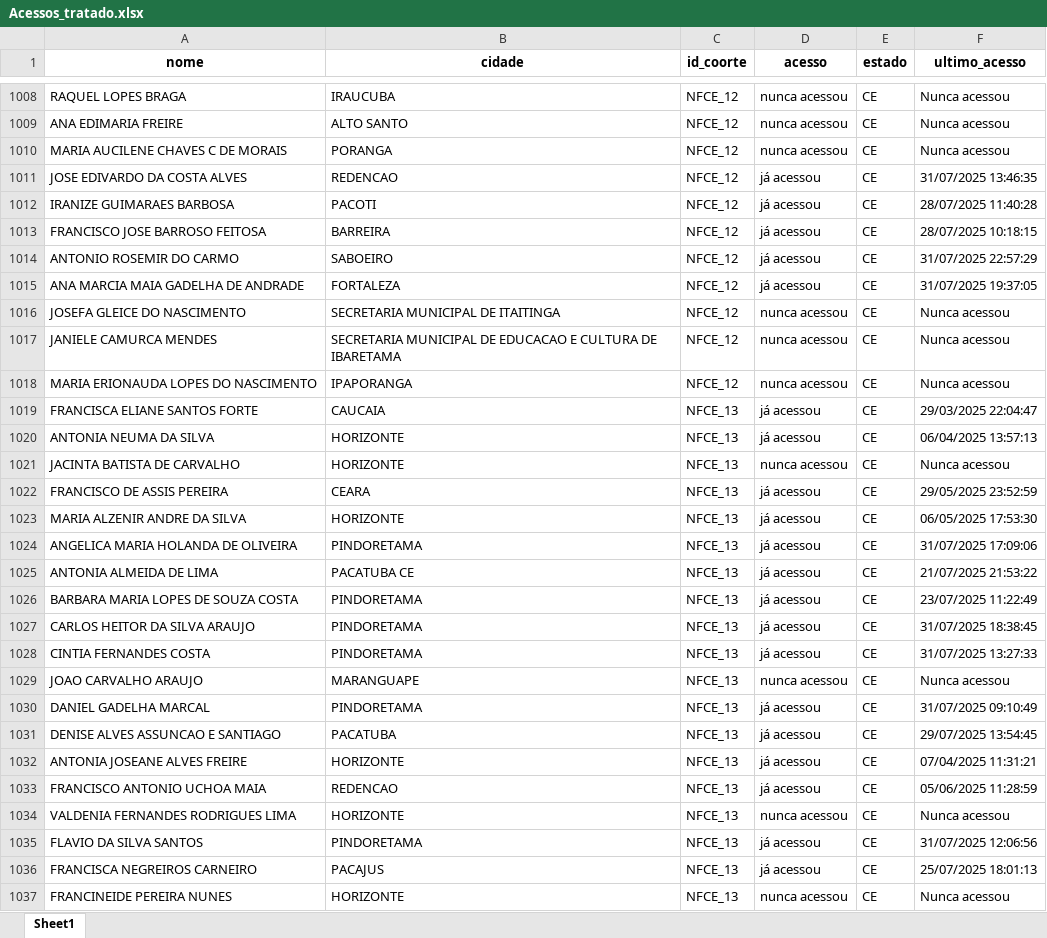
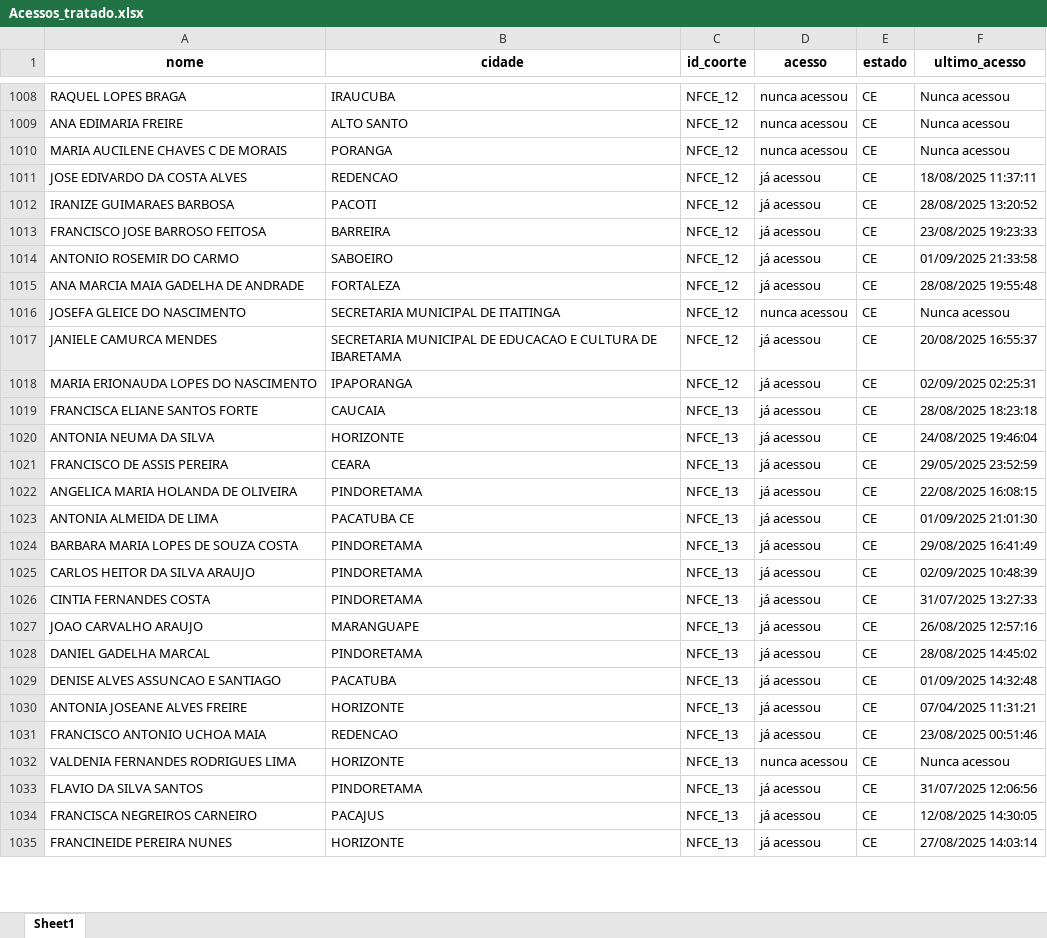
Before and after one commit to amarildorfilhoufc/eti-2025-streamlit, an Excel workbook: Acessos_tratado.xlsx, sheet Sheet1, drawn as a sheet; only a part is shown, gaps mark what is left out; values as stored, in another font and other column widths than the file's, no borders; removed rows and columns are numbered as before the commit, all else as after; the diff covers the shown part only; the diff names each change by its address in the sheet, - before the commit and + after, or states it on an @@ line.

Commit message:
Substituindo Acessos_tratado.xlsx pela versão atualizada

```diff
--- a/Acessos_tratado.xlsx (sheet Sheet1)
+++ b/Acessos_tratado.xlsx (sheet Sheet1)
-F1011 (ultimo_acesso): 31/07/2025 13:46:35
+F1011 (ultimo_acesso): 18/08/2025 11:37:11
-F1012 (ultimo_acesso): 28/07/2025 11:40:28
+F1012 (ultimo_acesso): 28/08/2025 13:20:52
-F1013 (ultimo_acesso): 28/07/2025 10:18:15
+F1013 (ultimo_acesso): 23/08/2025 19:23:33
-F1014 (ultimo_acesso): 31/07/2025 22:57:29
+F1014 (ultimo_acesso): 01/09/2025 21:33:58
-F1015 (ultimo_acesso): 31/07/2025 19:37:05
+F1015 (ultimo_acesso): 28/08/2025 19:55:48
-D1017:D1018 (acesso): nunca acessou
+D1017:D1018 (acesso): já acessou
-F1017 (ultimo_acesso): Nunca acessou
+F1017 (ultimo_acesso): 20/08/2025 16:55:37
-F1018 (ultimo_acesso): Nunca acessou
+F1018 (ultimo_acesso): 02/09/2025 02:25:31
-F1019 (ultimo_acesso): 29/03/2025 22:04:47
+F1019 (ultimo_acesso): 28/08/2025 18:23:18
-F1020 (ultimo_acesso): 06/04/2025 13:57:13
+F1020 (ultimo_acesso): 24/08/2025 19:46:04
-row 1021: JACINTA BATISTA DE CARVALHO | HORIZONTE | NFCE_13 | nunca acessou | CE | Nunca acessou
-row 1023: MARIA ALZENIR ANDRE DA SILVA | HORIZONTE | NFCE_13 | já acessou | CE | 06/05/2025 17:53:30
-F1022 (ultimo_acesso): 31/07/2025 17:09:06
+F1022 (ultimo_acesso): 22/08/2025 16:08:15
-F1023 (ultimo_acesso): 21/07/2025 21:53:22
+F1023 (ultimo_acesso): 01/09/2025 21:01:30
-F1024 (ultimo_acesso): 23/07/2025 11:22:49
+F1024 (ultimo_acesso): 29/08/2025 16:41:49
-F1025 (ultimo_acesso): 31/07/2025 18:38:45
+F1025 (ultimo_acesso): 02/09/2025 10:48:39
-D1027 (acesso): nunca acessou
+D1027 (acesso): já acessou
-F1027 (ultimo_acesso): Nunca acessou
+F1027 (ultimo_acesso): 26/08/2025 12:57:16
-F1028 (ultimo_acesso): 31/07/2025 09:10:49
+F1028 (ultimo_acesso): 28/08/2025 14:45:02
-F1029 (ultimo_acesso): 29/07/2025 13:54:45
+F1029 (ultimo_acesso): 01/09/2025 14:32:48
-F1031 (ultimo_acesso): 05/06/2025 11:28:59
+F1031 (ultimo_acesso): 23/08/2025 00:51:46
-F1034 (ultimo_acesso): 25/07/2025 18:01:13
+F1034 (ultimo_acesso): 12/08/2025 14:30:05
-D1035 (acesso): nunca acessou
+D1035 (acesso): já acessou
-F1035 (ultimo_acesso): Nunca acessou
+F1035 (ultimo_acesso): 27/08/2025 14:03:14
```
Also changed, not shown: 3 added rows, 14 removed rows and 1701 edited cells elsewhere in this sheet.
